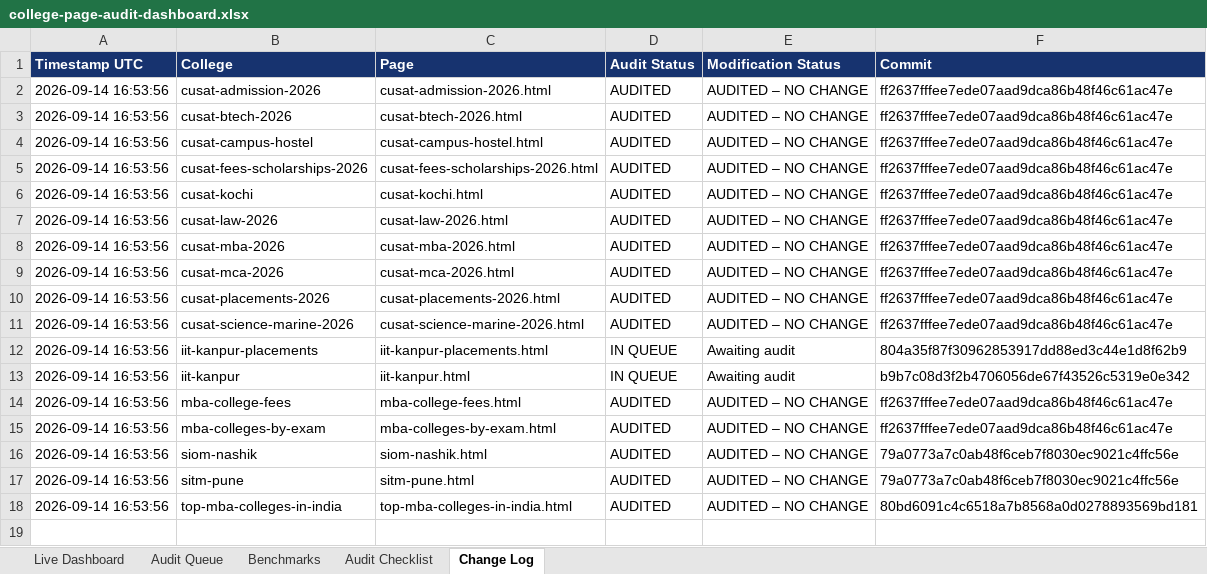
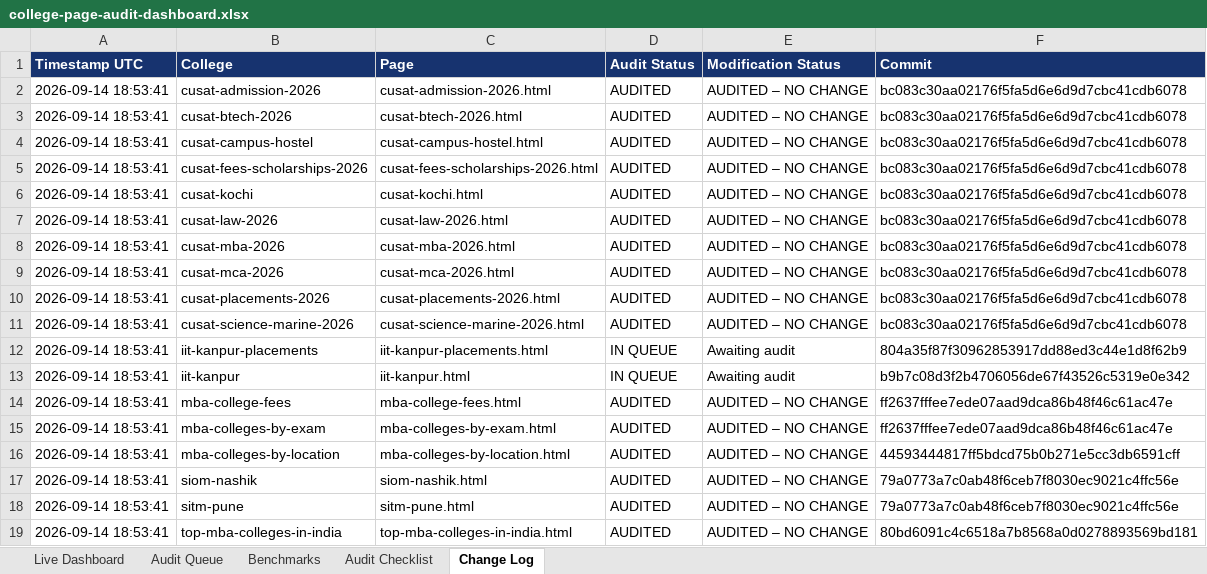
Before and after one commit to vai2110/mba-admission-portal, an Excel workbook: college-page-audit-dashboard.xlsx, sheet Change Log, drawn as a sheet; values as stored, in another font and other column widths than the file's, no borders; addresses are those after the commit; the diff names each change by its address in the sheet, - before the commit and + after, or states it on an @@ line.

```diff
--- a/college-page-audit-dashboard.xlsx (sheet Change Log)
+++ b/college-page-audit-dashboard.xlsx (sheet Change Log)
-A2:A15 (Timestamp UTC): 2026-09-14 16:53:56
+A2:A15 (Timestamp UTC): 2026-09-14 18:53:41
-F2:F11 (Commit): ff2637fffee7ede07aad9dca86b48f46c61ac47e
+F2:F11 (Commit): bc083c30aa02176f5fa5d6e6d9d7cbc41cdb6078
+row 16: 2026-09-14 18:53:41 | mba-colleges-by-location | mba-colleges-by-location.html | AUDITED | AUDITED – NO CHANGE | 44593444817ff5bdcd75b0b271e5cc3db6591cff
-A17:A19 (Timestamp UTC): 2026-09-14 16:53:56
+A17:A19 (Timestamp UTC): 2026-09-14 18:53:41
```
Also changed, not shown: sheet Audit Queue, sheet Live Dashboard, college-production-tracker.xlsx, 1 other file.
